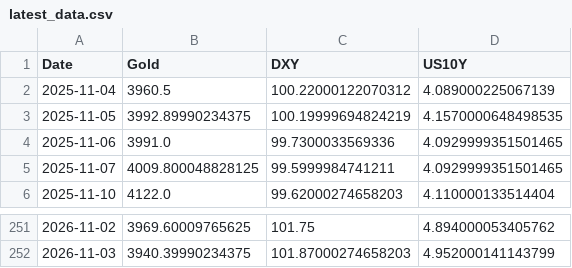
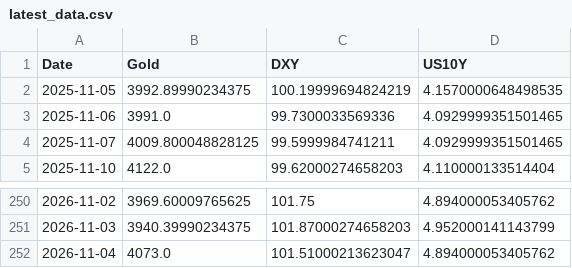
Before and after one commit to Marketing-fb/gold-ai-server, a CSV file: latest_data.csv, drawn as a sheet; only a part is shown, gaps mark what is left out.

```diff
--- a/latest_data.csv
+++ b/latest_data.csv
@@ -1,3 +1,2 @@
 Date,Gold,DXY,US10Y
-2025-11-04,3960.5,100.22000122070312,4.089000225067139
 2025-11-05,3992.89990234375,100.19999694824219,4.1570000648498535
@@ -252 +251,2 @@ Date,Gold,DXY,US10Y
 2026-11-03,3940.39990234375,101.87000274658203,4.952000141143799
+2026-11-04,4073.0,101.51000213623047,4.894000053405762
```
